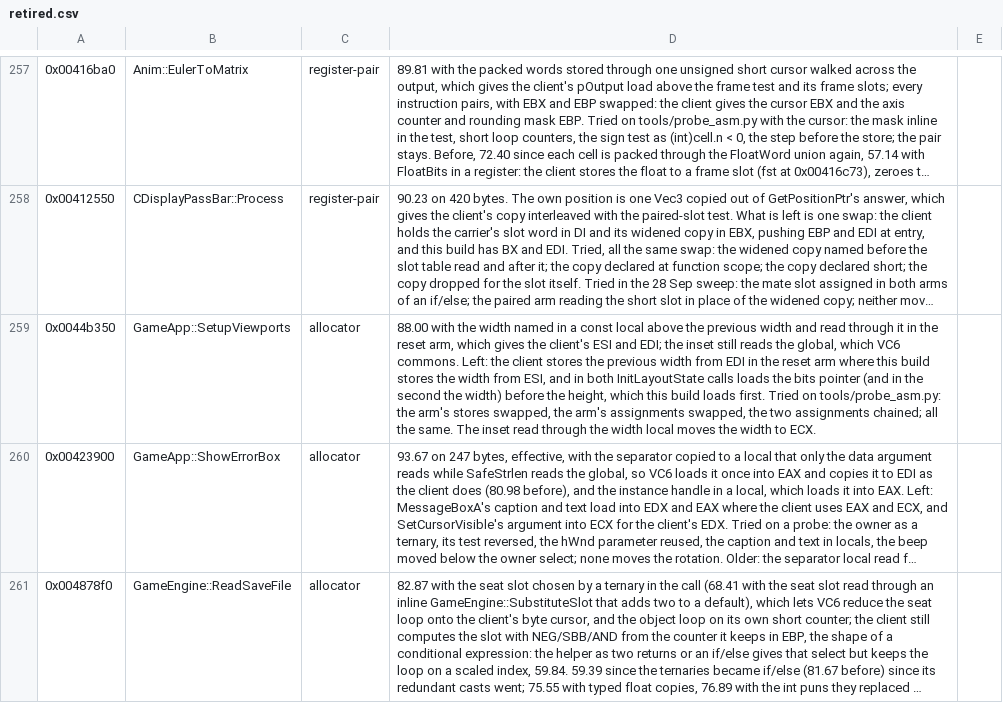
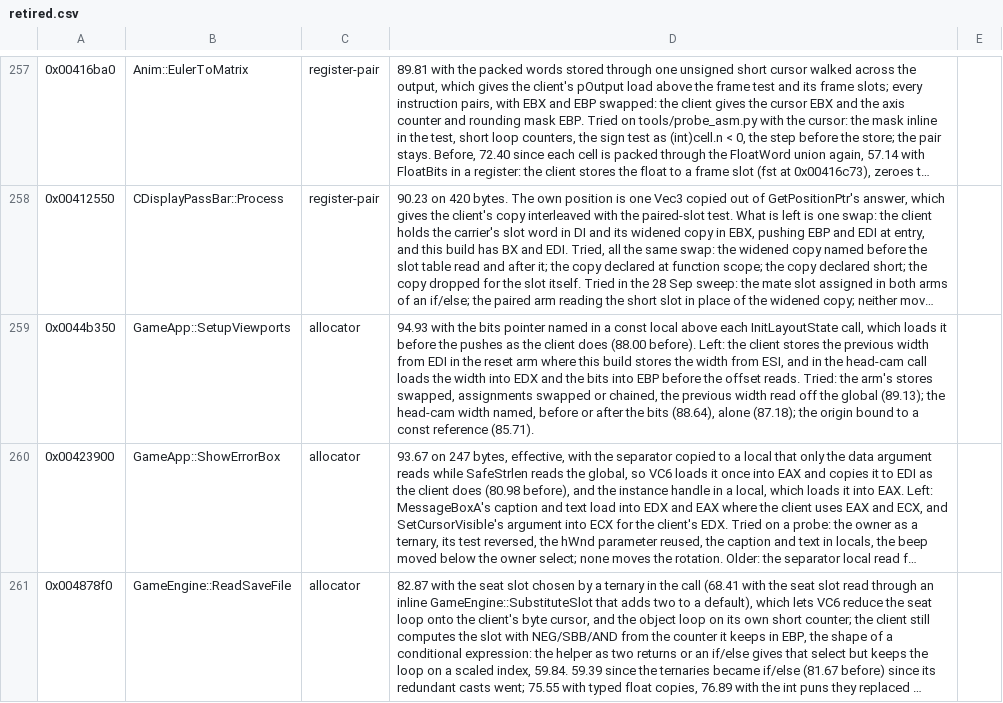
Before and after one commit to zach2good/hyperblade-20XX, a CSV file: symbols/retired.csv, drawn as a sheet; only a part is shown, gaps mark what is left out; long unchanged cells end in …; the diff names each change by its address in the sheet, - before the commit and + after, or states it on an @@ line.

```diff
--- a/symbols/retired.csv
+++ b/symbols/retired.csv
-D259: 88.00 with the width named in a const local above the previous width and read through it in the reset arm, which gives the client's ESI and EDI; the inset still reads the global, which VC6 commons. Left: the client stores the previous width from EDI in the reset arm where this build stores the width from ESI, and in both InitLayoutState calls loads the bits pointer (and in the second the width) before the height, which this build loads first. Tried on tools/probe_asm.py: the arm's stores swapped, the arm's assignments swapped, the two assignments chained; all the same. The inset read through the width local moves the width to ECX.
+D259: 94.93 with the bits pointer named in a const local above each InitLayoutState call, which loads it before the pushes as the client does (88.00 before). Left: the client stores the previous width from EDI in the reset arm where this build stores the width from ESI, and in the head-cam call loads the width into EDX and the bits into EBP before the offset reads. Tried: the arm's stores swapped, assignments swapped or chained, the previous width read off the global (89.13); the head-cam width named, before or after the bits (88.64), alone (87.18); the origin bound to a const reference (85.71).
```
Also changed, not shown: 1 other file.
